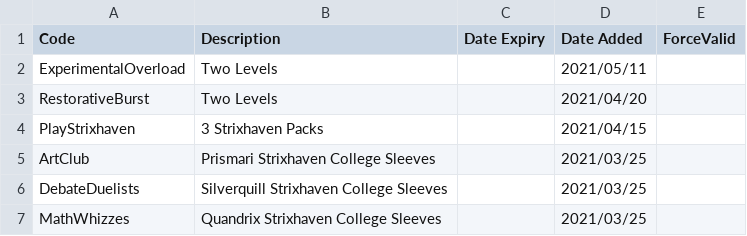
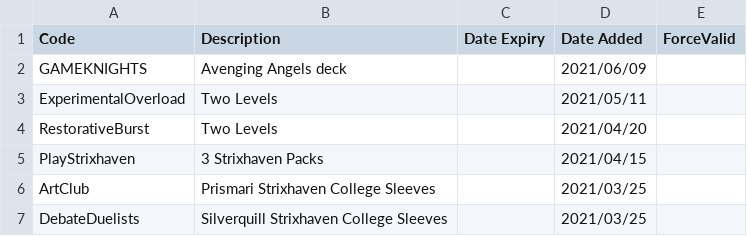
Before and after one commit to LaustinSpayce/arena-codes, a CSV file: src/data/codes.csv, drawn as a sheet; only a part is shown; the shorter side is filled out with more unchanged rows.

Commit message:
Game knights code

```diff
--- a/src/data/codes.csv
+++ b/src/data/codes.csv
@@ -1,2 +1,3 @@
 Code, Description, Date Expiry, Date Added, ForceValid,
+GAMEKNIGHTS, Avenging Angels deck, ,2021/06/09, ,
 ExperimentalOverload, Two Levels, ,2021/05/11, ,
```
